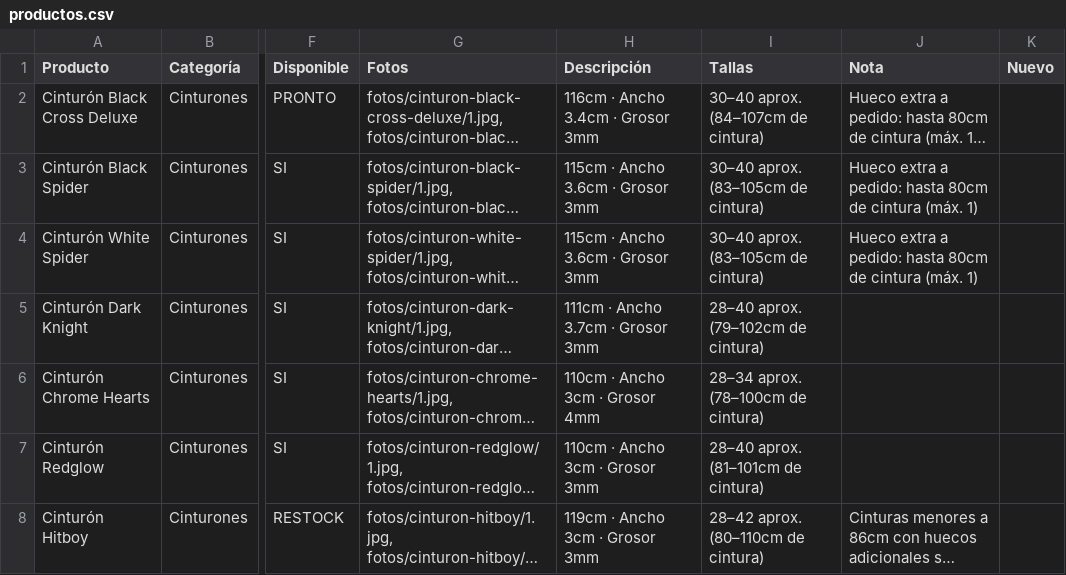
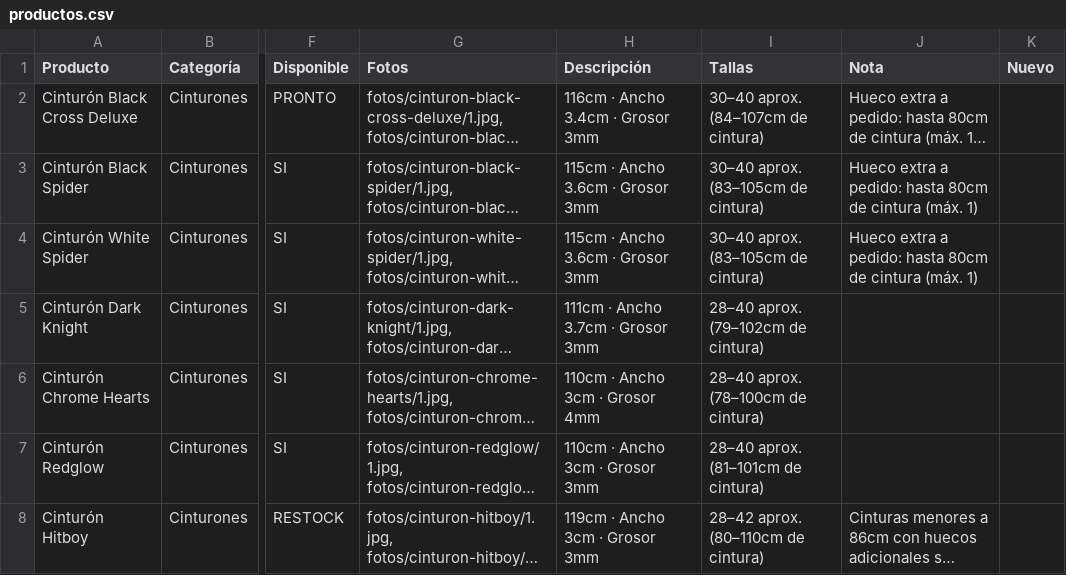
Before and after one commit to timeless-store/timeless-catalogo-prueba, a CSV file: productos.csv, drawn as a sheet; only a part is shown, gaps mark what is left out; long unchanged cells end in …; the diff names each change by its address in the sheet, - before the commit and + after, or states it on an @@ line.

```diff
--- a/productos.csv
+++ b/productos.csv
-I6 (Tallas): 28–34 aprox. (78–100cm de cintura)
+I6 (Tallas): 28–40 aprox. (78–100cm de cintura)
```
Also changed, not shown: 1 other file.
